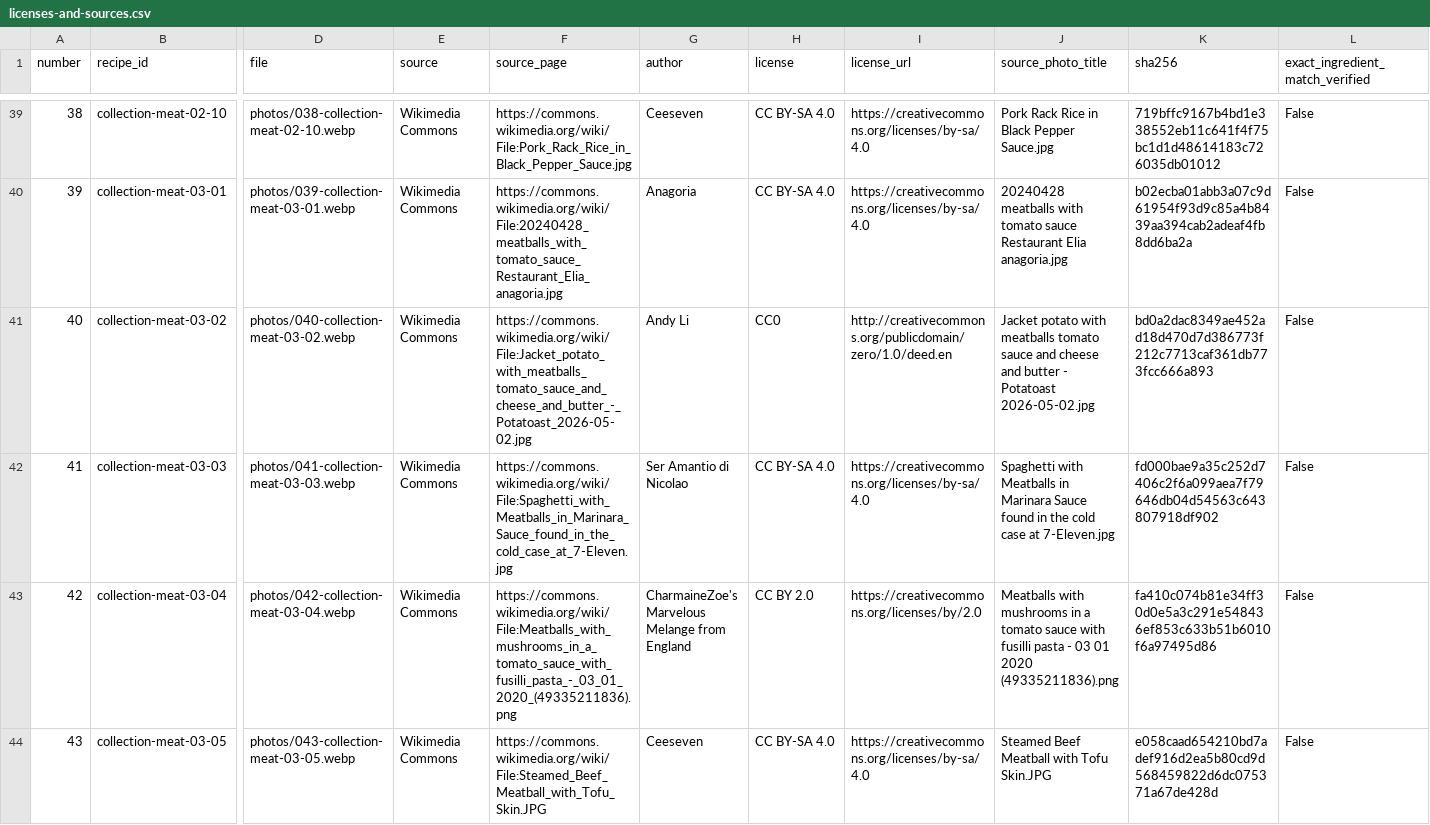
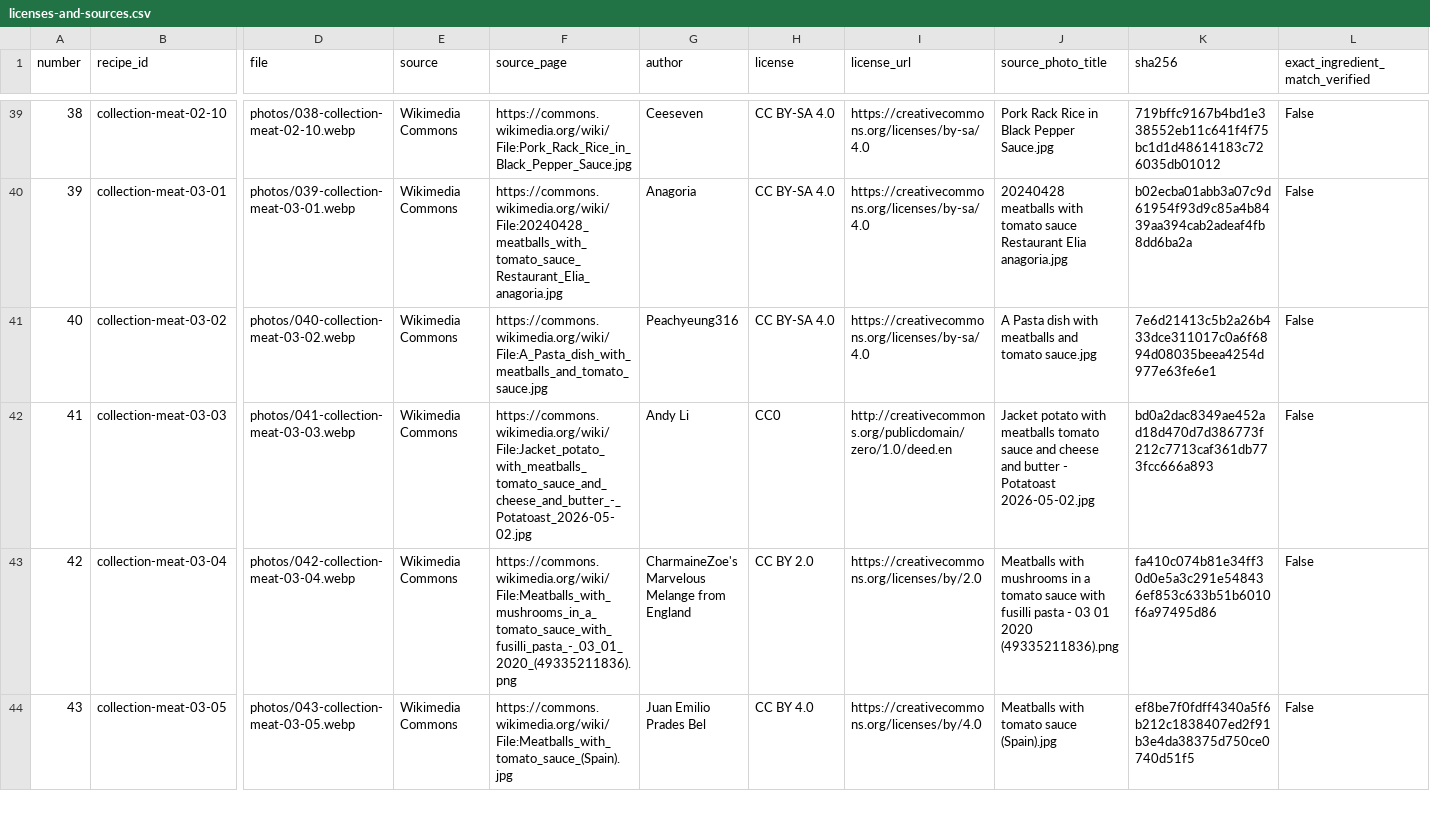
Before and after one commit to semen89852698936-create/snachala-uzhin, a CSV file: photo-library/batch-100-20261101/licenses-and-sources.csv, drawn as a sheet; only a part is shown, gaps mark what is left out; the diff covers the shown part only; the diff names each change by its address in the sheet, - before the commit and + after, or states it on an @@ line.

```diff
--- a/photo-library/batch-100-20261101/licenses-and-sources.csv
+++ b/photo-library/batch-100-20261101/licenses-and-sources.csv
-F41 (source_page): https://commons.wikimedia.org/wiki/File:Jacket_potato_with_meatballs_tomato_sauce_and_cheese_and_butter_-_Potatoast_2026-05-02.jpg
+F41 (source_page): https://commons.wikimedia.org/wiki/File:A_Pasta_dish_with_meatballs_and_tomato_sauce.jpg
-G41 (author): Andy Li
+G41 (author): Peachyeung316
-H41 (license): CC0
+H41 (license): CC BY-SA 4.0
-I41 (license_url): http://creativecommons.org/publicdomain/zero/1.0/deed.en
+I41 (license_url): https://creativecommons.org/licenses/by-sa/4.0
-J41 (source_photo_title): Jacket potato with meatballs tomato sauce and cheese and butter - Potatoast 2026-05-02.jpg
+J41 (source_photo_title): A Pasta dish with meatballs and tomato sauce.jpg
-K41 (sha256): bd0a2dac8349ae452ad18d470d7d386773f212c7713caf361db773fcc666a893
+K41 (sha256): 7e6d21413c5b2a26b433dce311017c0a6f6894d08035beea4254d977e63fe6e1
-F42 (source_page): https://commons.wikimedia.org/wiki/File:Spaghetti_with_Meatballs_in_Marinara_Sauce_found_in_the_cold_case_at_7-Eleven.jpg
+F42 (source_page): https://commons.wikimedia.org/wiki/File:Jacket_potato_with_meatballs_tomato_sauce_and_cheese_and_butter_-_Potatoast_2026-05-02.jpg
-G42 (author): Ser Amantio di Nicolao
+G42 (author): Andy Li
-H42 (license): CC BY-SA 4.0
+H42 (license): CC0
-I42 (license_url): https://creativecommons.org/licenses/by-sa/4.0
+I42 (license_url): http://creativecommons.org/publicdomain/zero/1.0/deed.en
-J42 (source_photo_title): Spaghetti with Meatballs in Marinara Sauce found in the cold case at 7-Eleven.jpg
+J42 (source_photo_title): Jacket potato with meatballs tomato sauce and cheese and butter - Potatoast 2026-05-02.jpg
-K42 (sha256): fd000bae9a35c252d7406c2f6a099aea7f79646db04d54563c643807918df902
+K42 (sha256): bd0a2dac8349ae452ad18d470d7d386773f212c7713caf361db773fcc666a893
-F44 (source_page): https://commons.wikimedia.org/wiki/File:Steamed_Beef_Meatball_with_Tofu_Skin.JPG
+F44 (source_page): https://commons.wikimedia.org/wiki/File:Meatballs_with_tomato_sauce_(Spain).jpg
-G44 (author): Ceeseven
+G44 (author): Juan Emilio Prades Bel
-H44 (license): CC BY-SA 4.0
+H44 (license): CC BY 4.0
-I44 (license_url): https://creativecommons.org/licenses/by-sa/4.0
+I44 (license_url): https://creativecommons.org/licenses/by/4.0
-J44 (source_photo_title): Steamed Beef Meatball with Tofu Skin.JPG
+J44 (source_photo_title): Meatballs with tomato sauce (Spain).jpg
-K44 (sha256): e058caad654210bd7adef916d2ea5b80cd9d568459822d6dc075371a67de428d
+K44 (sha256): ef8be7f0fdff4340a5f6b212c1838407ed2f91b3e4da38375d750ce0740d51f5
```
Also changed, not shown: 148 edited cells elsewhere in this file, 41 other files.
